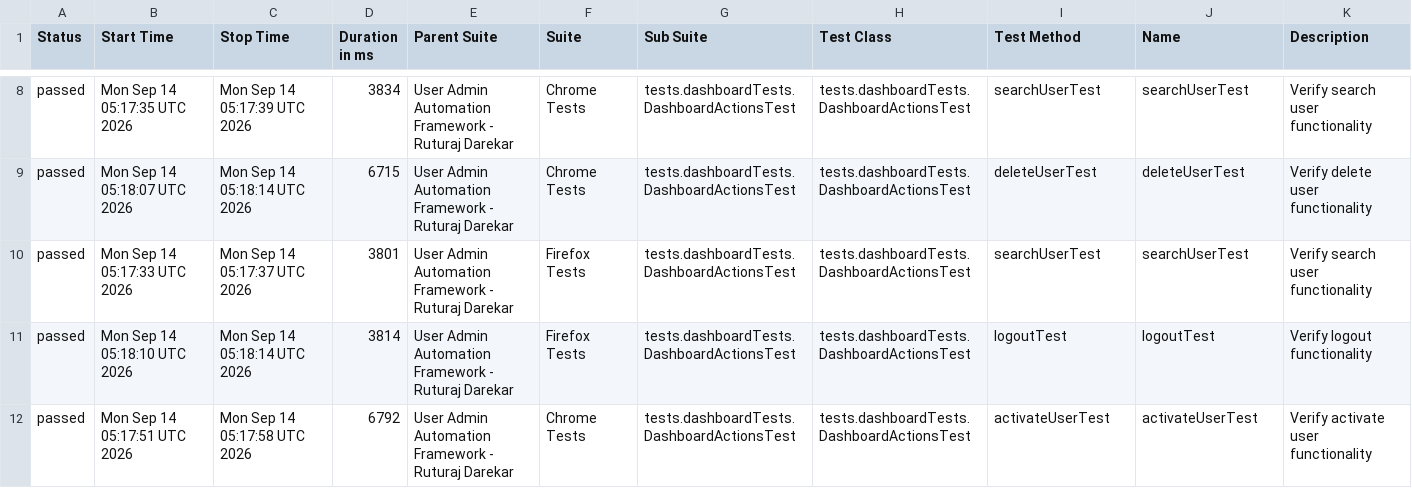
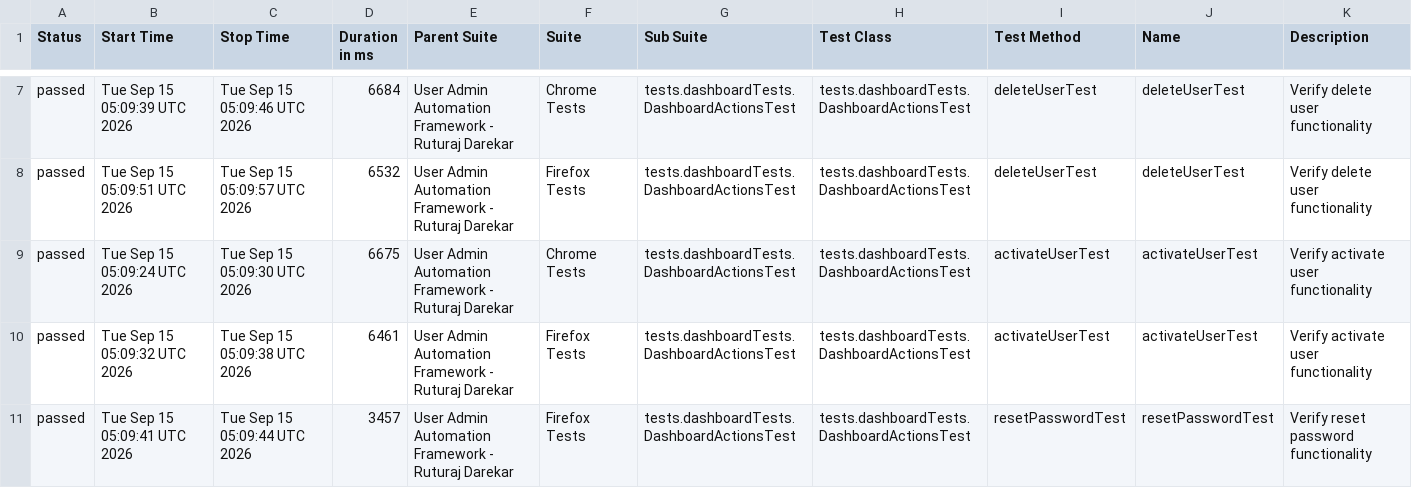
Before and after one commit to Ruturaj0861/user-admin-automation, a CSV file: data/suites.csv, drawn as a sheet; only a part is shown, gaps mark what is left out; the diff covers the shown part only.

```diff
--- a/data/suites.csv
+++ b/data/suites.csv
@@ -8,5 +7,5 @@
-"passed","Mon Sep 14 05:17:35 UTC 2026","Mon Sep 14 05:17:39 UTC 2026","3834","User Admin Automation Framework - Ruturaj Darekar","Chrome Tests","tests.dashboardTests.DashboardActionsTest","tests.dashboardTests.DashboardActionsTest","searchUserTest","searchUserTest","Verify search user functionality"
-"passed","Mon Sep 14 05:18:07 UTC 2026","Mon Sep 14 05:18:14 UTC 2026","6715","User Admin Automation Framework - Ruturaj Darekar","Chrome Tests","tests.dashboardTests.DashboardActionsTest","tests.dashboardTests.DashboardActionsTest","deleteUserTest","deleteUserTest","Verify delete user functionality"
-"passed","Mon Sep 14 05:17:33 UTC 2026","Mon Sep 14 05:17:37 UTC 2026","3801","User Admin Automation Framework - Ruturaj Darekar","Firefox Tests","tests.dashboardTests.DashboardActionsTest","tests.dashboardTests.DashboardActionsTest","searchUserTest","searchUserTest","Verify search user functionality"
-"passed","Mon Sep 14 05:18:10 UTC 2026","Mon Sep 14 05:18:14 UTC 2026","3814","User Admin Automation Framework - Ruturaj Darekar","Firefox Tests","tests.dashboardTests.DashboardActionsTest","tests.dashboardTests.DashboardActionsTest","logoutTest","logoutTest","Verify logout functionality"
-"passed","Mon Sep 14 05:17:51 UTC 2026","Mon Sep 14 05:17:58 UTC 2026","6792","User Admin Automation Framework - Ruturaj Darekar","Chrome Tests","tests.dashboardTests.DashboardActionsTest","tests.dashboardTests.DashboardActionsTest","activateUserTest","activateUserTest","Verify activate user functionality"
+"passed","Tue Sep 15 05:09:39 UTC 2026","Tue Sep 15 05:09:46 UTC 2026","6684","User Admin Automation Framework - Ruturaj Darekar","Chrome Tests","tests.dashboardTests.DashboardActionsTest","tests.dashboardTests.DashboardActionsTest","deleteUserTest","deleteUserTest","Verify delete user functionality"
+"passed","Tue Sep 15 05:09:51 UTC 2026","Tue Sep 15 05:09:57 UTC 2026","6532","User Admin Automation Framework - Ruturaj Darekar","Firefox Tests","tests.dashboardTests.DashboardActionsTest","tests.dashboardTests.DashboardActionsTest","deleteUserTest","deleteUserTest","Verify delete user functionality"
+"passed","Tue Sep 15 05:09:24 UTC 2026","Tue Sep 15 05:09:30 UTC 2026","6675","User Admin Automation Framework - Ruturaj Darekar","Chrome Tests","tests.dashboardTests.DashboardActionsTest","tests.dashboardTests.DashboardActionsTest","activateUserTest","activateUserTest","Verify activate user functionality"
+"passed","Tue Sep 15 05:09:32 UTC 2026","Tue Sep 15 05:09:38 UTC 2026","6461","User Admin Automation Framework - Ruturaj Darekar","Firefox Tests","tests.dashboardTests.DashboardActionsTest","tests.dashboardTests.DashboardActionsTest","activateUserTest","activateUserTest","Verify activate user functionality"
+"passed","Tue Sep 15 05:09:41 UTC 2026","Tue Sep 15 05:09:44 UTC 2026","3457","User Admin Automation Framework - Ruturaj Darekar","Firefox Tests","tests.dashboardTests.DashboardActionsTest","tests.dashboardTests.DashboardActionsTest","resetPasswordTest","resetPasswordTest","Verify reset password functionality"
```
Also changed, not shown: 2 added rows, 2 removed rows and 74 edited cells elsewhere in this file, 55 other files.
